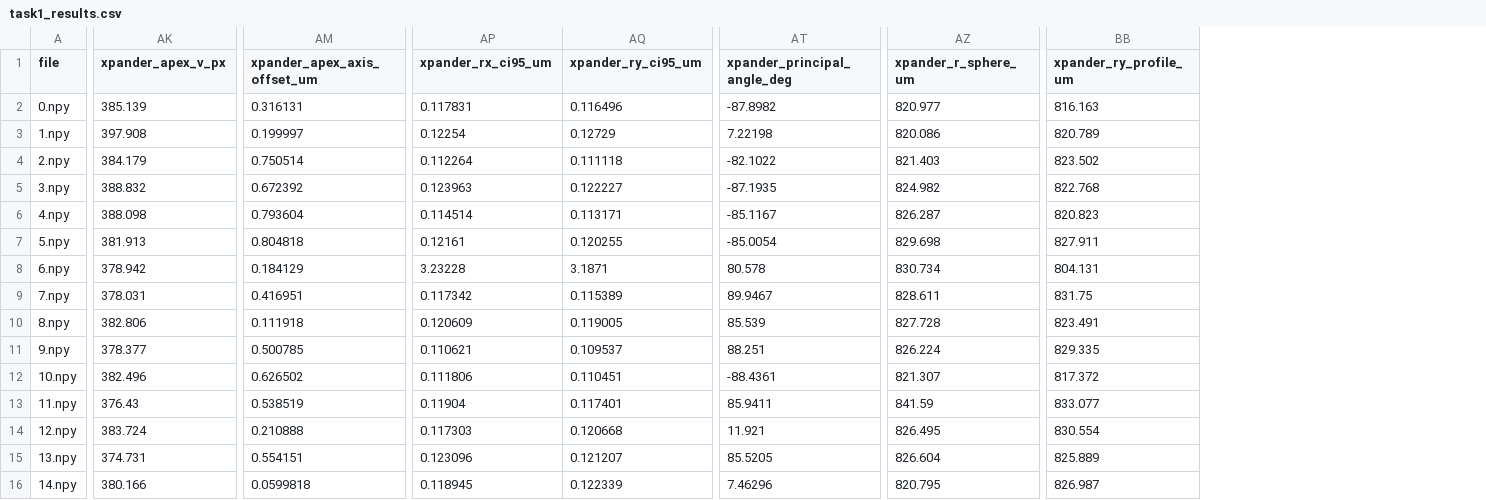
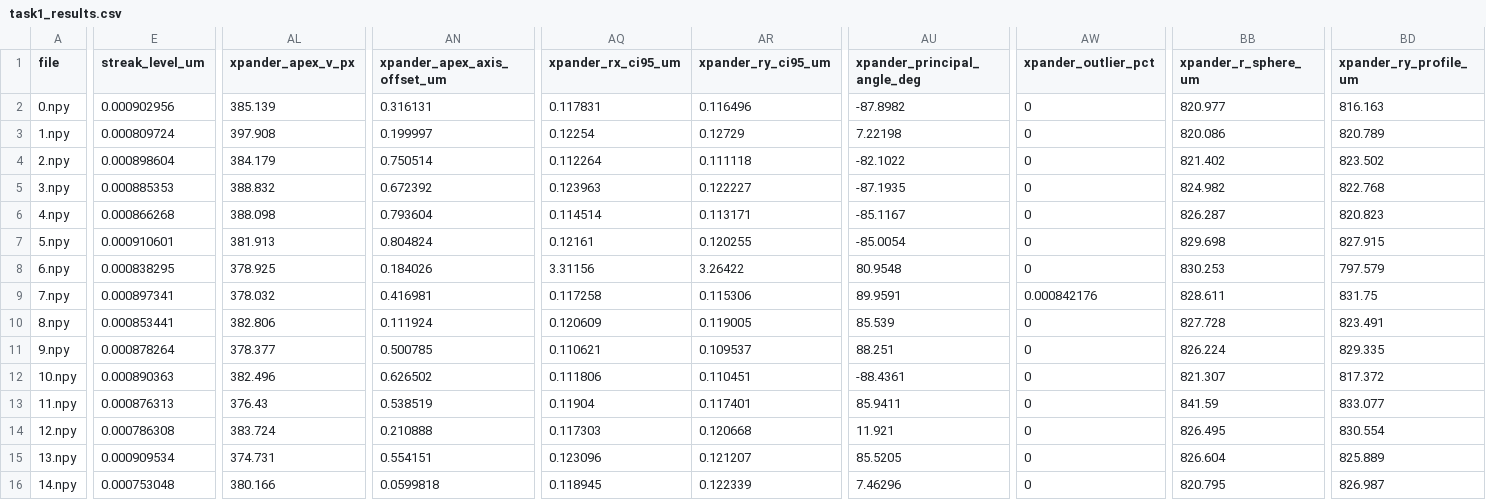
Before and after one commit to slemanaweiwi/teramount-home-assignment, a CSV file: results/task1_results.csv, drawn as a sheet; only a part is shown, gaps mark what is left out; addresses are those after the commit; the diff covers the shown part only; the diff names each change by its address in the sheet, - before the commit and + after, or states it on an @@ line.

```diff
--- a/results/task1_results.csv
+++ b/results/task1_results.csv
+column E (streak_level_um), rows 2-16: 0.000902956 | 0.000809724 | 0.000898604 | 0.000885353 | 0.000866268 | 0.000910601 | 0.000838295 | 0.000897341 | 0.000853441 | 0.000878264 | 0.000890363 | 0.000876313 | 0.000786308 | 0.000909534 | 0.000753048
+column AW (xpander_outlier_pct), rows 2-16: 0 | 0 | 0 | 0 | 0 | 0 | 0 | 0.000842176 | 0 | 0 | 0 | 0 | 0 | 0 | 0
-BB4 (xpander_r_sphere_um): 821.403
+BB4 (xpander_r_sphere_um): 821.402
-AN7 (xpander_apex_axis_offset_um): 0.804818
+AN7 (xpander_apex_axis_offset_um): 0.804824
-BD7 (xpander_ry_profile_um): 827.911
+BD7 (xpander_ry_profile_um): 827.915
-AL8 (xpander_apex_v_px): 378.942
+AL8 (xpander_apex_v_px): 378.925
-AN8 (xpander_apex_axis_offset_um): 0.184129
+AN8 (xpander_apex_axis_offset_um): 0.184026
-AQ8 (xpander_rx_ci95_um): 3.23228
+AQ8 (xpander_rx_ci95_um): 3.31156
-AR8 (xpander_ry_ci95_um): 3.1871
+AR8 (xpander_ry_ci95_um): 3.26422
-AU8 (xpander_principal_angle_deg): 80.578
+AU8 (xpander_principal_angle_deg): 80.9548
-BB8 (xpander_r_sphere_um): 830.734
+BB8 (xpander_r_sphere_um): 830.253
-BD8 (xpander_ry_profile_um): 804.131
+BD8 (xpander_ry_profile_um): 797.579
-AL9 (xpander_apex_v_px): 378.031
+AL9 (xpander_apex_v_px): 378.032
-AN9 (xpander_apex_axis_offset_um): 0.416951
+AN9 (xpander_apex_axis_offset_um): 0.416981
-AQ9 (xpander_rx_ci95_um): 0.117342
+AQ9 (xpander_rx_ci95_um): 0.117258
-AR9 (xpander_ry_ci95_um): 0.115389
+AR9 (xpander_ry_ci95_um): 0.115306
-AU9 (xpander_principal_angle_deg): 89.9467
+AU9 (xpander_principal_angle_deg): 89.9591
-AN10 (xpander_apex_axis_offset_um): 0.111918
+AN10 (xpander_apex_axis_offset_um): 0.111924
```
Also changed, not shown: 18 edited cells elsewhere in this file, results/task2_results.csv, 36 other files.
